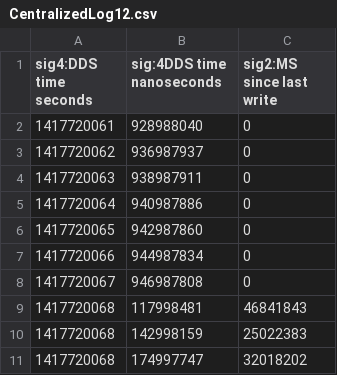
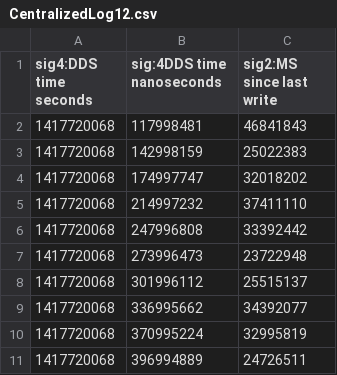
Before and after one commit to ThesisDistributedProduction/TestResults, a CSV file: Test4_Centralized_success_12-4-2014_2024/CentralizedLog12.csv, drawn as a sheet; only a part is shown; the shorter side is filled out with more unchanged rows.

```diff
--- a/Test4_Centralized_success_12-4-2014_2024/CentralizedLog12.csv
+++ b/Test4_Centralized_success_12-4-2014_2024/CentralizedLog12.csv
@@ -1,9 +1,2 @@
 sig4:DDS time seconds,sig:4DDS time nanoseconds,sig2:MS since last write
-1417720061,928988040,0
-1417720062,936987937,0
-1417720063,938987911,0
-1417720064,940987886,0
-1417720065,942987860,0
-1417720066,944987834,0
-1417720067,946987808,0
 1417720068,117998481,46841843
```
Also changed, not shown: Test4_Centralized_success_12-4-2014_2024/CentralizedLog16.csv, Test4_Centralized_success_12-4-2014_2024/CentralizedLog20.csv, 5 other files.
